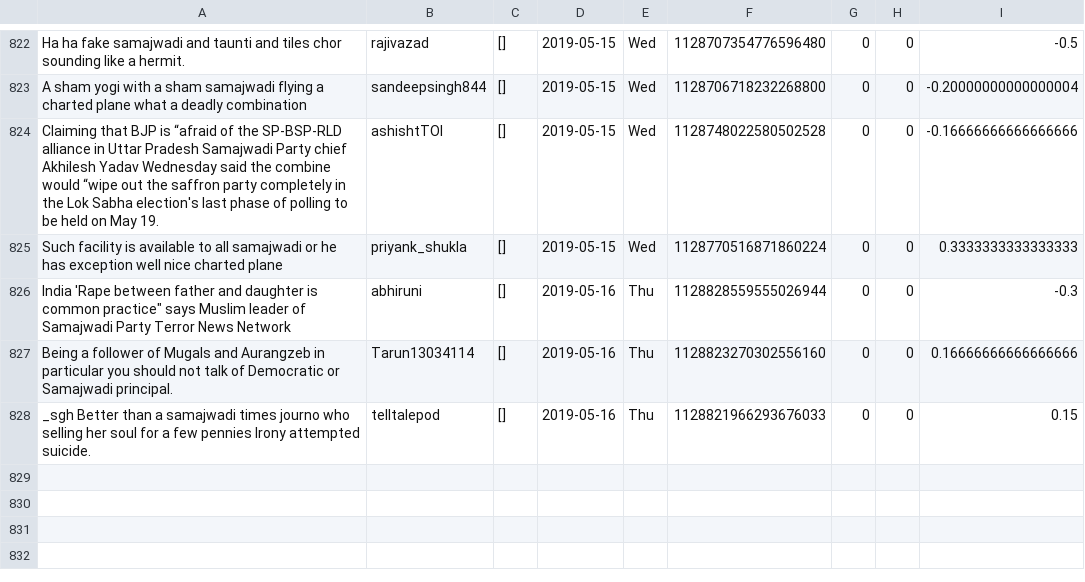
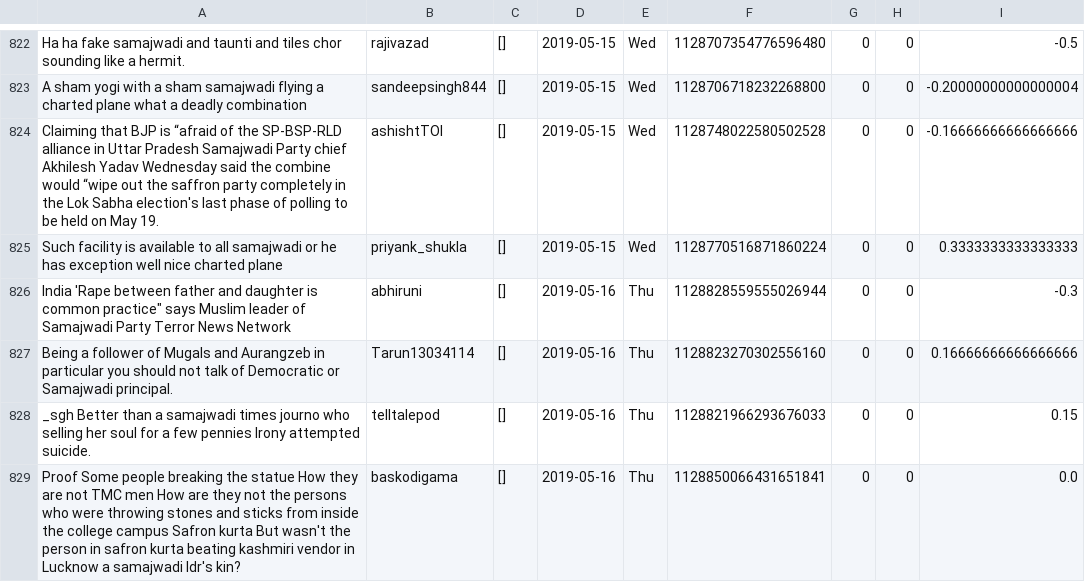
Before and after one commit to itsDevhere/DataRepo, a CSV file: Samajwadi_cleaned.csv, drawn as a sheet; only a part is shown, gaps mark what is left out.

```diff
--- a/Samajwadi_cleaned.csv
+++ b/Samajwadi_cleaned.csv
@@ -828 +828,2 @@ Being a follower of Mugals and Aurangzeb in particular you should not talk of De
 _sgh Better than a samajwadi times journo who selling her soul for a few pennies Irony attempted suicide.,telltalepod,[],2019-05-16,Thu,1128821966293676033,0,0,0.15
+Proof Some people breaking the statue How they are not TMC men How are they not the persons who were throwing stones and sticks from inside the college campus Safron kurta But wasn't the person in safron kurta beating kashmiri vendor in Lucknow a samajwadi ldr's kin?,baskodigama,[],2019-05-16,Thu,1128850066431651841,0,0,0.0
```
Also changed, not shown: CPIM_cleaned.csv, RJD_cleaned.csv, 2 other files.
